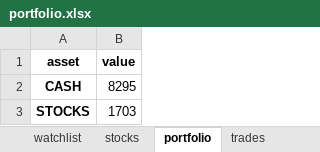
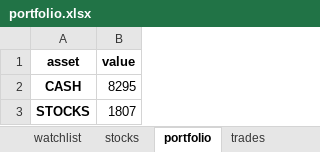
Before and after one commit to Patrickdg/AL-the-Trader, an Excel workbook: portfolio.xlsx, sheet portfolio, drawn as a sheet; values as stored, in another font and other column widths than the file's, no borders; the diff names each change by its address in the sheet, - before the commit and + after, or states it on an @@ line.

```diff
--- a/portfolio.xlsx (sheet portfolio)
+++ b/portfolio.xlsx (sheet portfolio)
-B3 (value): 1703
+B3 (value): 1807
```
Also changed, not shown: sheet stocks, 3 other files.
